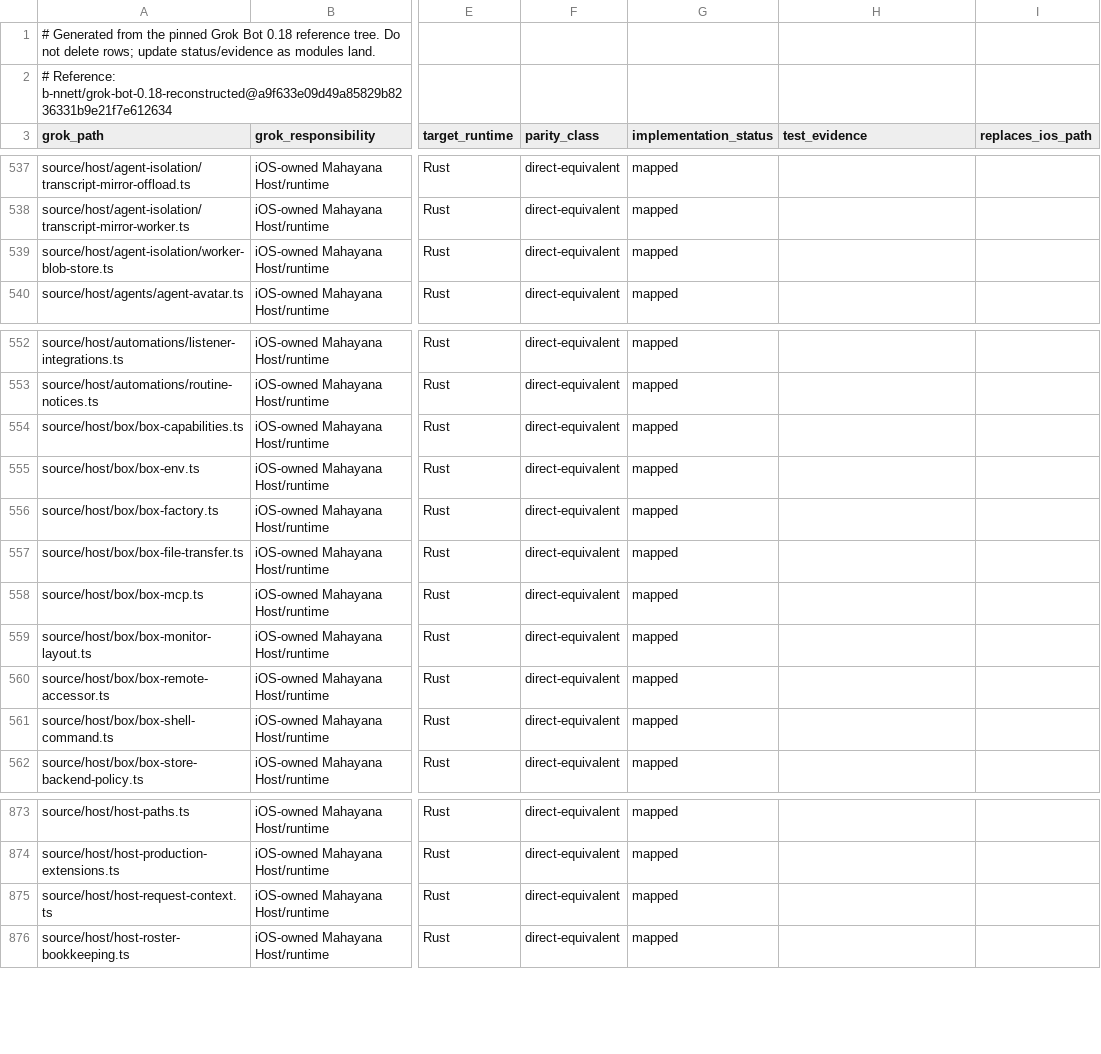
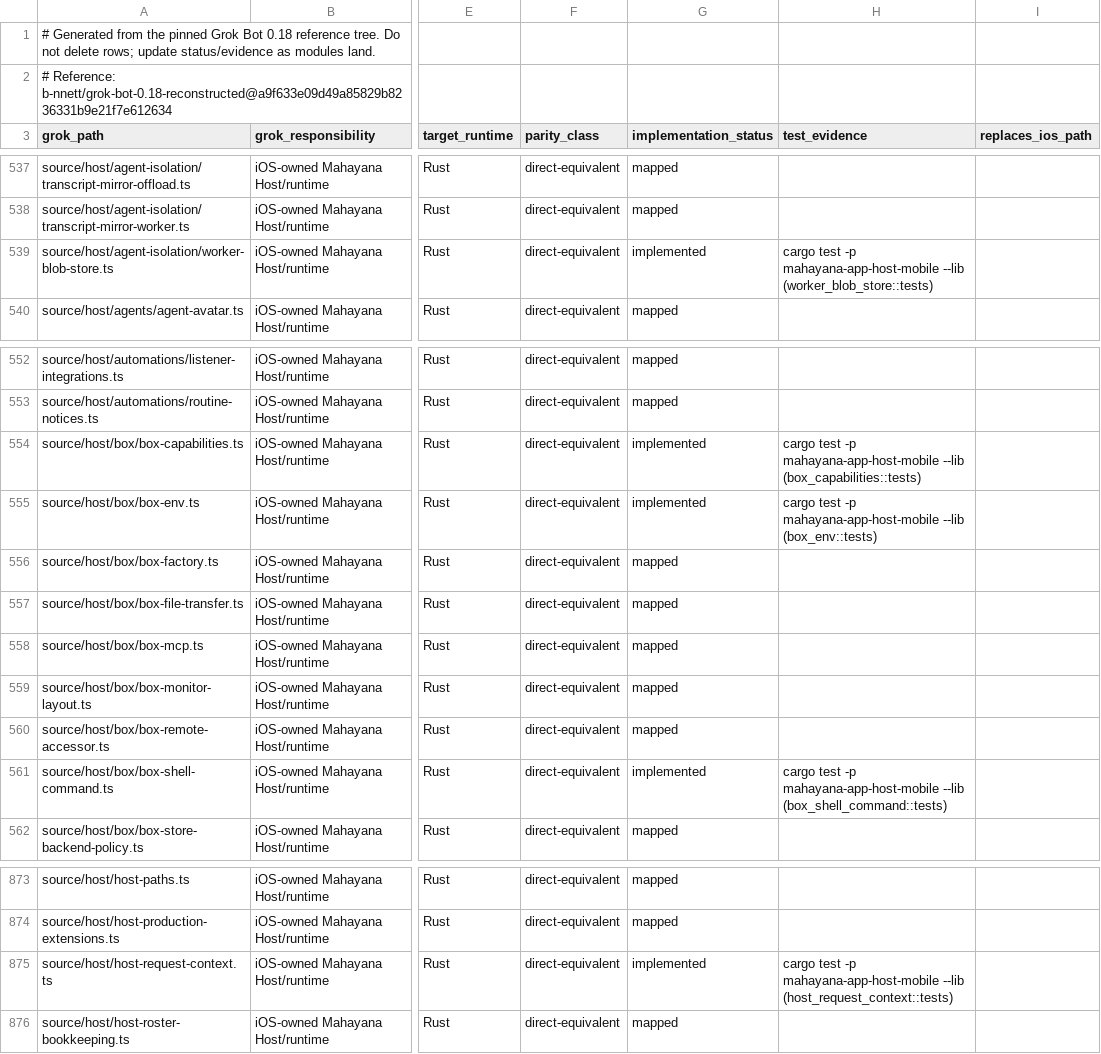
Before and after one commit to bhrumom/fabushi-ios, a CSV file: docs/parity/grok-bot-0.18-ios-parity-ledger.csv, drawn as a sheet; only a part is shown, gaps mark what is left out; the diff names each change by its address in the sheet, - before the commit and + after, or states it on an @@ line.

Commit message:
docs(ios-parity): record first Host port evidence

```diff
--- a/docs/parity/grok-bot-0.18-ios-parity-ledger.csv
+++ b/docs/parity/grok-bot-0.18-ios-parity-ledger.csv
-G539 (implementation_status): mapped
+G539 (implementation_status): implemented
-H539 (test_evidence): (empty)
+H539 (test_evidence): cargo test -p mahayana-app-host-mobile --lib (worker_blob_store::tests)
-G554:G555 (implementation_status): mapped
+G554:G555 (implementation_status): implemented
-H554 (test_evidence): (empty)
+H554 (test_evidence): cargo test -p mahayana-app-host-mobile --lib (box_capabilities::tests)
-H555 (test_evidence): (empty)
+H555 (test_evidence): cargo test -p mahayana-app-host-mobile --lib (box_env::tests)
-G561 (implementation_status): mapped
+G561 (implementation_status): implemented
-H561 (test_evidence): (empty)
+H561 (test_evidence): cargo test -p mahayana-app-host-mobile --lib (box_shell_command::tests)
-G875 (implementation_status): mapped
+G875 (implementation_status): implemented
-H875 (test_evidence): (empty)
+H875 (test_evidence): cargo test -p mahayana-app-host-mobile --lib (host_request_context::tests)
```
